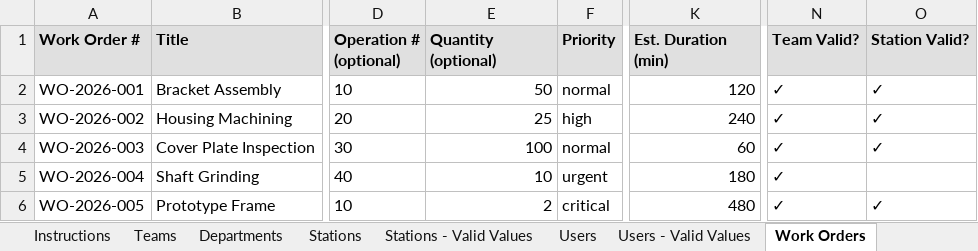
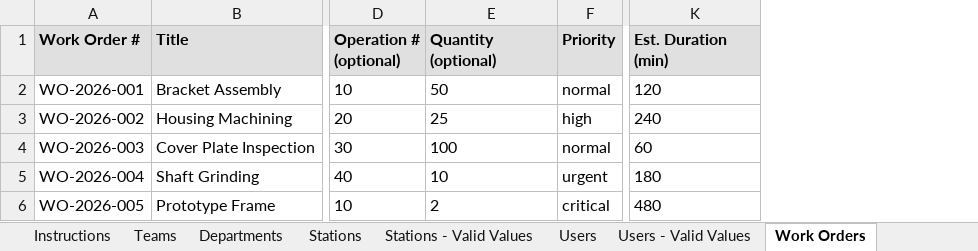
Before and after one commit to WeCr8-Solutions/shift-handover-hub, an Excel workbook: public/templates/JobLine_Setup_Template.xlsx, sheet Work Orders, drawn as a sheet; only a part is shown, gaps mark what is left out; values as stored, in another font and other column widths than the file's, no borders; the diff names each change by its address in the sheet, - before the commit and + after, or states it on an @@ line.

```diff
--- a/public/templates/JobLine_Setup_Template.xlsx (sheet Work Orders)
+++ b/public/templates/JobLine_Setup_Template.xlsx (sheet Work Orders)
-column N (Team Valid?), rows 2-6: all ✓
-column O (Station Valid?), rows 2-6: ✓ | ✓ | ✓ |  | ✓
-E2:E6 alignment: right
+E2:E6 alignment: left
-K2:K6 alignment: right
+K2:K6 alignment: left
```
Also changed, not shown: sheet Routing Templates, sheet Users, sheet Departments, sheet Stations, sheet Stations - Valid Values, sheet Instructions, 3 more sheets, other sheet tabs.
